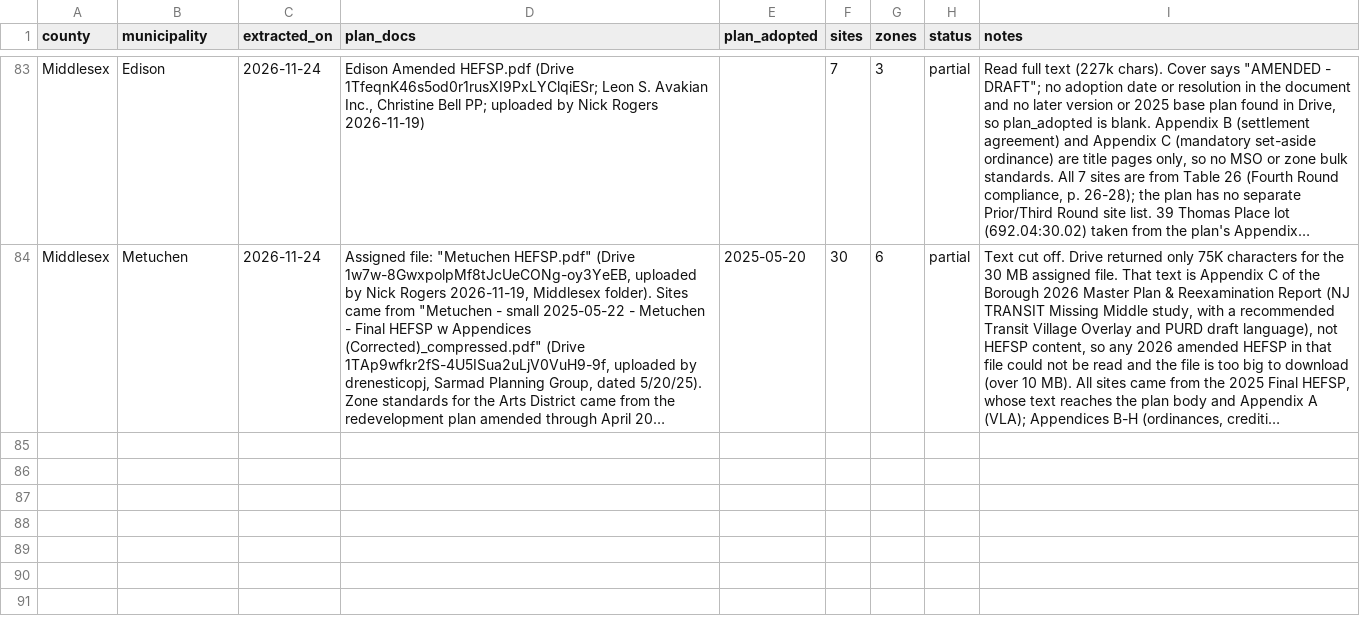
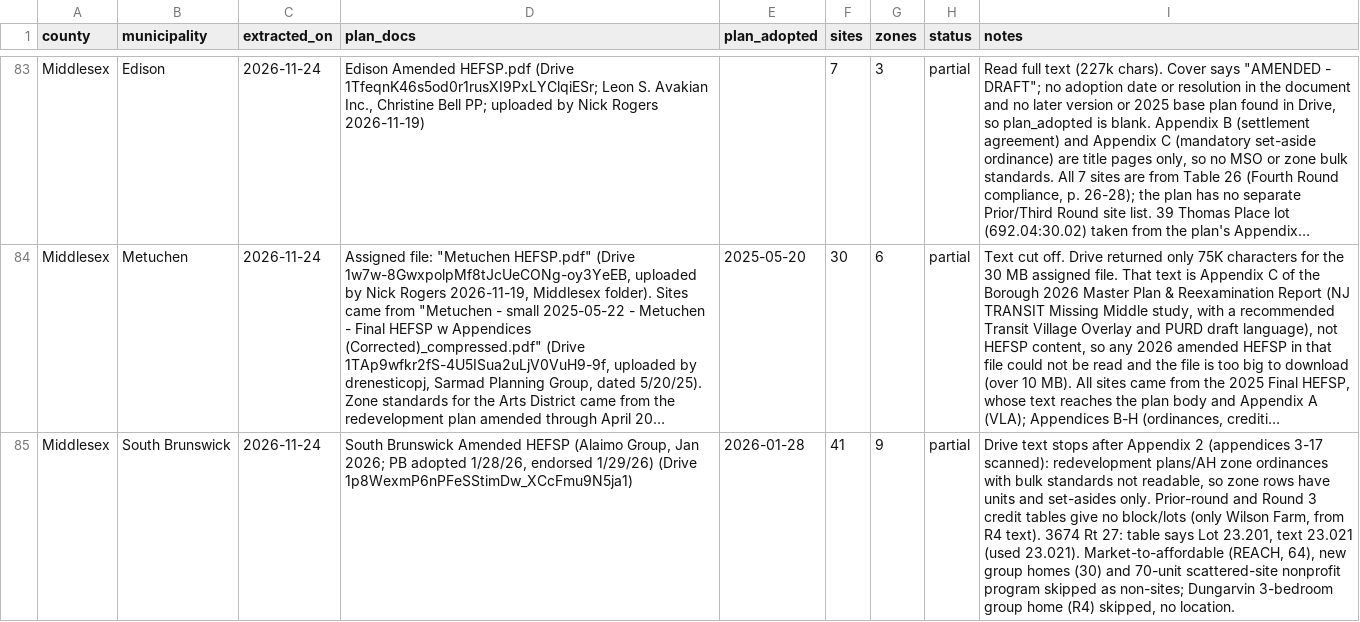
Before and after one commit to nickrogers280-coder/nj-round4-map, a CSV file: data/extraction_log.csv, drawn as a sheet; only a part is shown, gaps mark what is left out; long unchanged cells end in …; the diff names each change by its address in the sheet, - before the commit and + after, or states it on an @@ line.

```diff
--- a/data/extraction_log.csv
+++ b/data/extraction_log.csv
+row 85: Middlesex | South Brunswick | 2026-11-24 | South Brunswick Amended HEFSP (Alaimo Group, Jan 2026; PB adopted 1/28/26, endorsed 1/29/26) (Drive 1p8WexmP6nPFeSStimDw_XCcFmu9N5ja1) | 2026-01-28 | 41 | 9 | partial | Drive text stops after Appendix 2 (appendices 3-17 scanned): redevelopment plans/AH zone ordinances with bulk standards not readable, so zone rows have units and set-asides only. Prior-round and Round 3 credit tables give no block/lots (only Wilson Farm, from R4 text). 3674 Rt 27: table says Lot 23.201, text 23.021 (used 23.021). Market-to-affordable (REACH, 64), new group homes (30) and 70-unit scattered-site nonprofit program skipped as non-sites; Dungarvin 3-bedroom group home (R4) skipped, no location.
```
Also changed, not shown: data/zones.csv, 1 other file.
